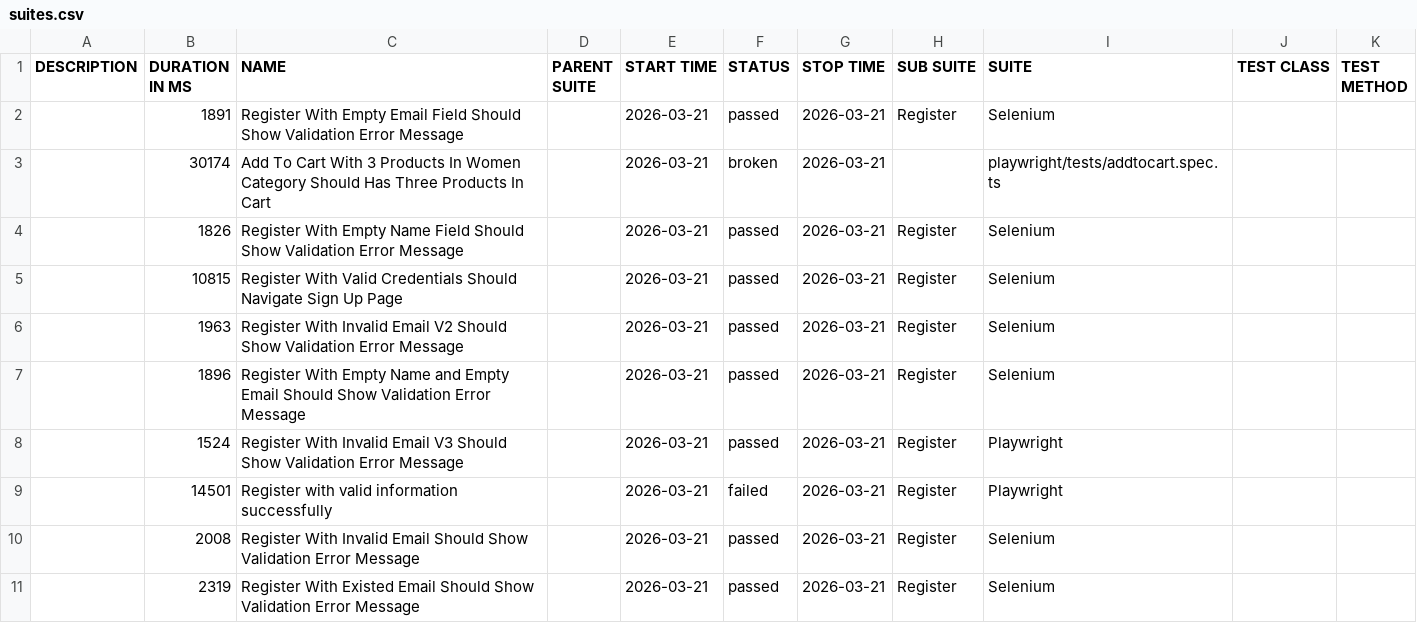
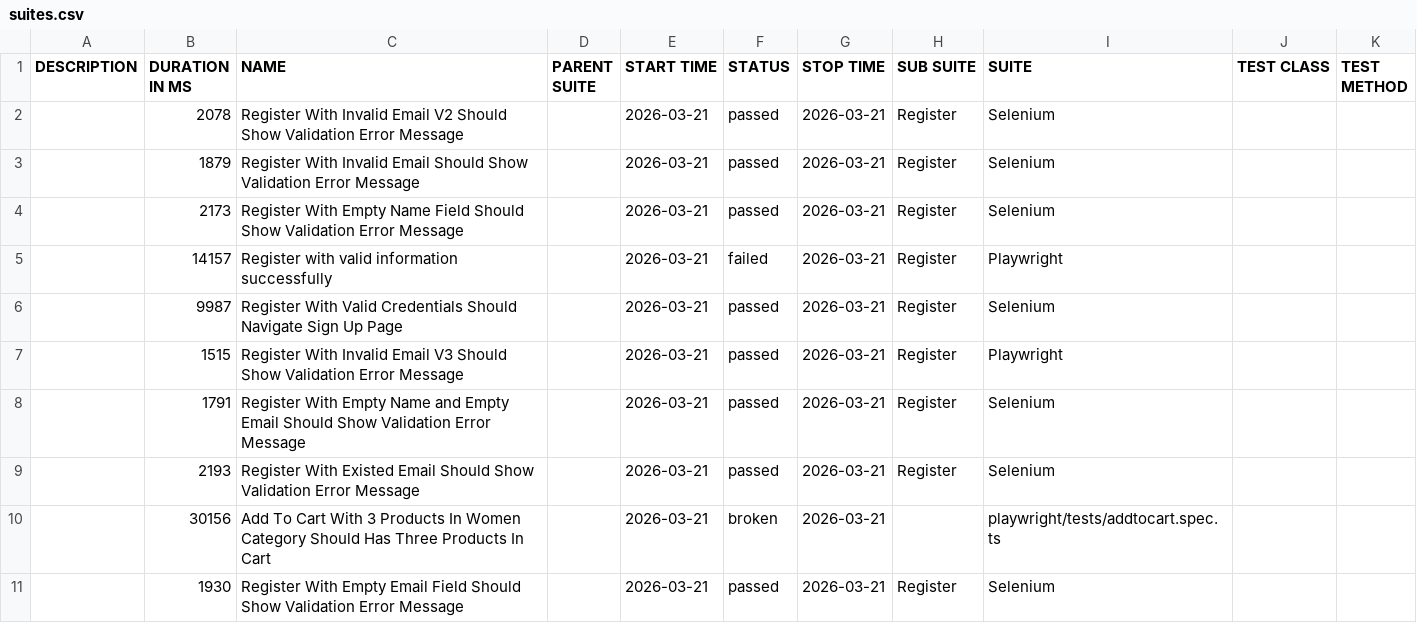
Before and after one commit to NguyenHongPhong/QA-automation-robot, a CSV file: data/suites.csv, drawn as a sheet.

```diff
--- a/data/suites.csv
+++ b/data/suites.csv
@@ -1,11 +1,11 @@
 "DESCRIPTION","DURATION IN MS","NAME","PARENT SUITE","START TIME","STATUS","STOP TIME","SUB SUITE","SUITE","TEST CLASS","TEST METHOD"
-"","1891","Register With Empty Email Field Should Show Validation Error Message","","2026-03-21","passed","2026-03-21","Register","Selenium","",""
-"","30174","Add To Cart With 3 Products In Women Category Should Has Three Products In Cart","","2026-03-21","broken","2026-03-21","","playwright/tests/addtocart.spec.ts","",""
-"","1826","Register With Empty Name Field Should Show Validation Error Message","","2026-03-21","passed","2026-03-21","Register","Selenium","",""
-"","10815","Register With Valid Credentials Should Navigate Sign Up Page","","2026-03-21","passed","2026-03-21","Register","Selenium","",""
-"","1963","Register With Invalid Email V2 Should Show Validation Error Message","","2026-03-21","passed","2026-03-21","Register","Selenium","",""
-"","1896","Register With Empty Name and Empty Email Should Show Validation Error Message","","2026-03-21","passed","2026-03-21","Register","Selenium","",""
-"","1524","Register With Invalid Email V3 Should Show Validation Error Message","","2026-03-21","passed","2026-03-21","Register","Playwright","",""
-"","14501","Register with valid information successfully","","2026-03-21","failed","2026-03-21","Register","Playwright","",""
-"","2008","Register With Invalid Email Should Show Validation Error Message","","2026-03-21","passed","2026-03-21","Register","Selenium","",""
-"","2319","Register With Existed Email Should Show Validation Error Message","","2026-03-21","passed","2026-03-21","Register","Selenium","",""
+"","2078","Register With Invalid Email V2 Should Show Validation Error Message","","2026-03-21","passed","2026-03-21","Register","Selenium","",""
+"","1879","Register With Invalid Email Should Show Validation Error Message","","2026-03-21","passed","2026-03-21","Register","Selenium","",""
+"","2173","Register With Empty Name Field Should Show Validation Error Message","","2026-03-21","passed","2026-03-21","Register","Selenium","",""
+"","14157","Register with valid information successfully","","2026-03-21","failed","2026-03-21","Register","Playwright","",""
+"","9987","Register With Valid Credentials Should Navigate Sign Up Page","","2026-03-21","passed","2026-03-21","Register","Selenium","",""
+"","1515","Register With Invalid Email V3 Should Show Validation Error Message","","2026-03-21","passed","2026-03-21","Register","Playwright","",""
+"","1791","Register With Empty Name and Empty Email Should Show Validation Error Message","","2026-03-21","passed","2026-03-21","Register","Selenium","",""
+"","2193","Register With Existed Email Should Show Validation Error Message","","2026-03-21","passed","2026-03-21","Register","Selenium","",""
+"","30156","Add To Cart With 3 Products In Women Category Should Has Three Products In Cart","","2026-03-21","broken","2026-03-21","","playwright/tests/addtocart.spec.ts","",""
+"","1930","Register With Empty Email Field Should Show Validation Error Message","","2026-03-21","passed","2026-03-21","Register","Selenium","",""
```
Also changed, not shown: 39 other files.
